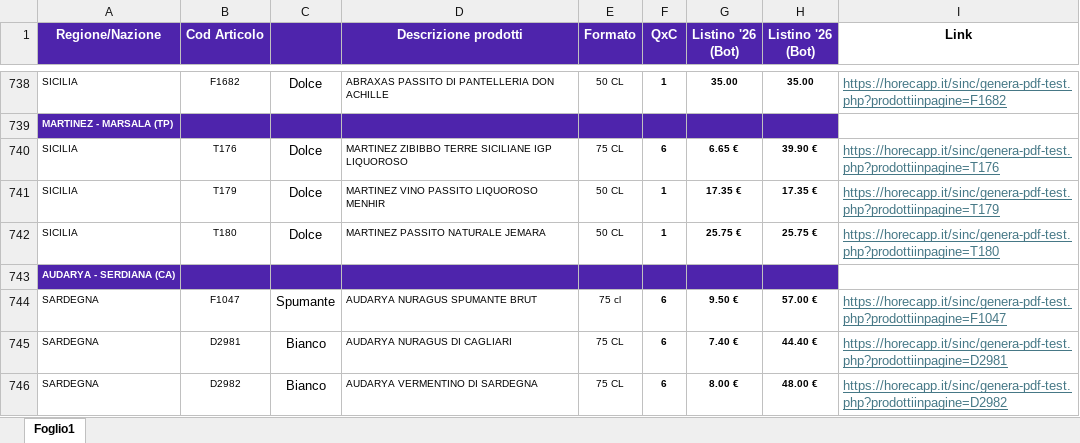
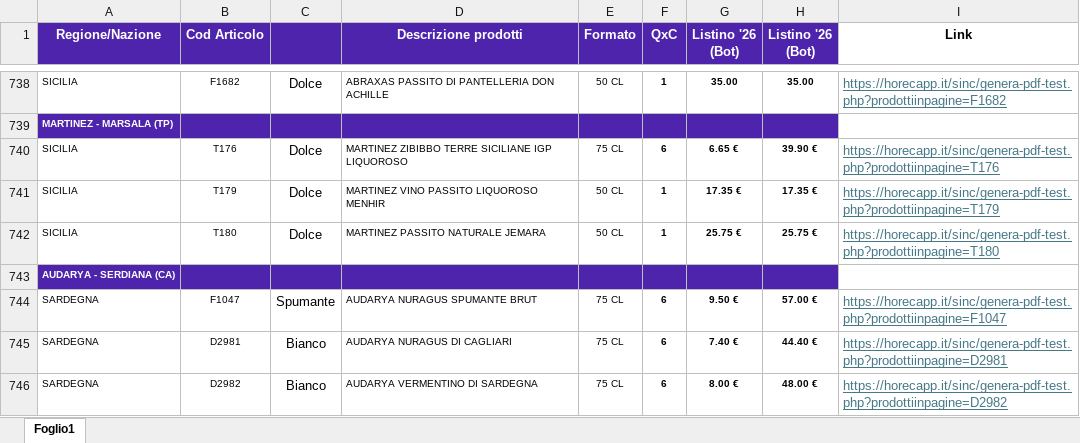
Before and after one commit to IArtservice/IArtservice.github.io, an Excel workbook: partesa/vino/listavino.xlsx, sheet Foglio1, drawn as a sheet; only a part is shown, gaps mark what is left out; values as stored, in another font and other column widths than the file's, no borders; conditional formats not drawn; the diff names each change by its address in the sheet, - before the commit and + after, or states it on an @@ line.

Commit message:
Add files via upload

```diff
--- a/partesa/vino/listavino.xlsx (sheet Foglio1)
+++ b/partesa/vino/listavino.xlsx (sheet Foglio1)
-E744 (Formato): 75 cl
+E744 (Formato): 75 CL
```
